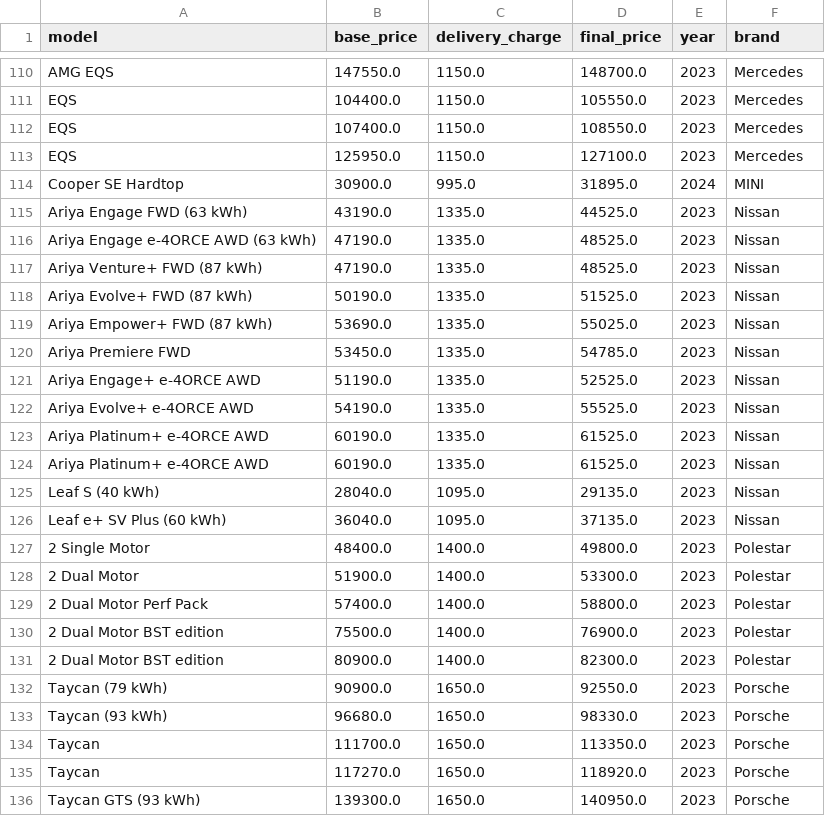
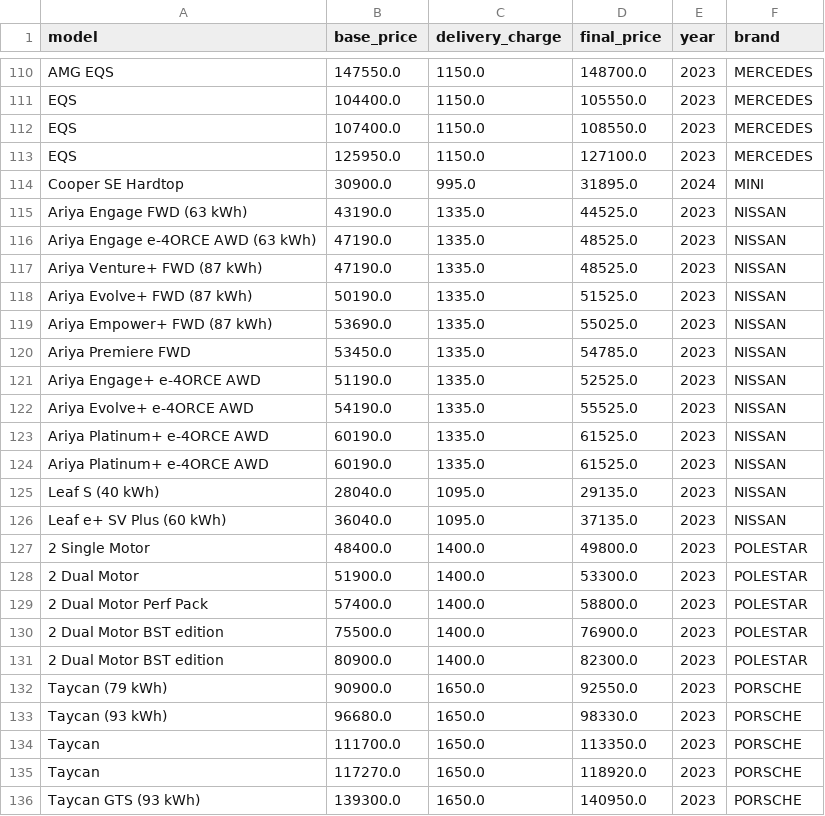
Before and after one commit to Estherkii/EV-Market-Dynamics, a CSV file: data/ev_prices.csv, drawn as a sheet; only a part is shown, gaps mark what is left out; the diff covers the shown part only; the diff names each change by its address in the sheet, - before the commit and + after, or states it on an @@ line.

```diff
--- a/data/ev_prices.csv
+++ b/data/ev_prices.csv
-F110:F113 (brand): Mercedes
+F110:F113 (brand): MERCEDES
-F115:F126 (brand): Nissan
+F115:F126 (brand): NISSAN
-F127:F131 (brand): Polestar
+F127:F131 (brand): POLESTAR
-F132:F136 (brand): Porsche
+F132:F136 (brand): PORSCHE
```
Also changed, not shown: 168 edited cells elsewhere in this file, 6 other files.
